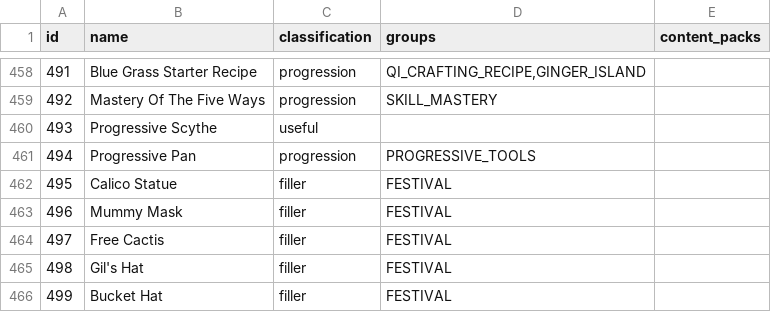
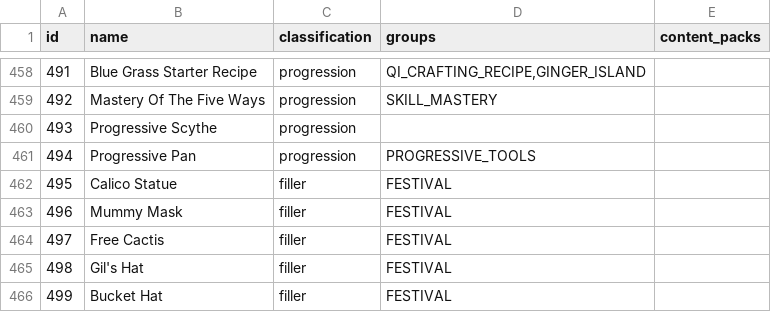
Before and after one commit to ahhh-reptar/Archipelago, a CSV file: worlds/stardew_valley/data/items.csv, drawn as a sheet; only a part is shown, gaps mark what is left out.

```diff
--- a/worlds/stardew_valley/data/items.csv
+++ b/worlds/stardew_valley/data/items.csv
@@ -459,3 +459,3 @@ id,name,classification,groups,content_packs
 492,Mastery Of The Five Ways,progression,SKILL_MASTERY,
-493,Progressive Scythe,useful,,
+493,Progressive Scythe,progression,,
 494,Progressive Pan,progression,PROGRESSIVE_TOOLS,
```
Also changed, not shown: 33 other files.
